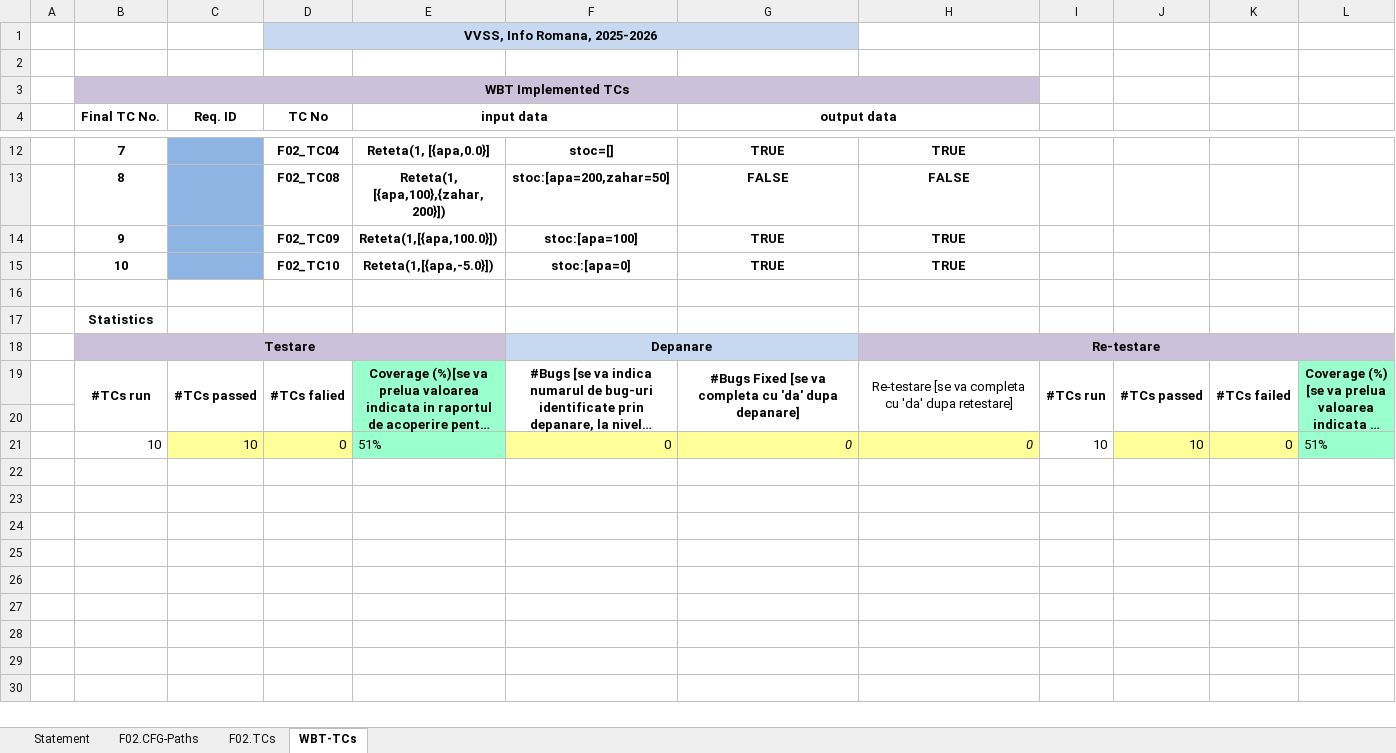
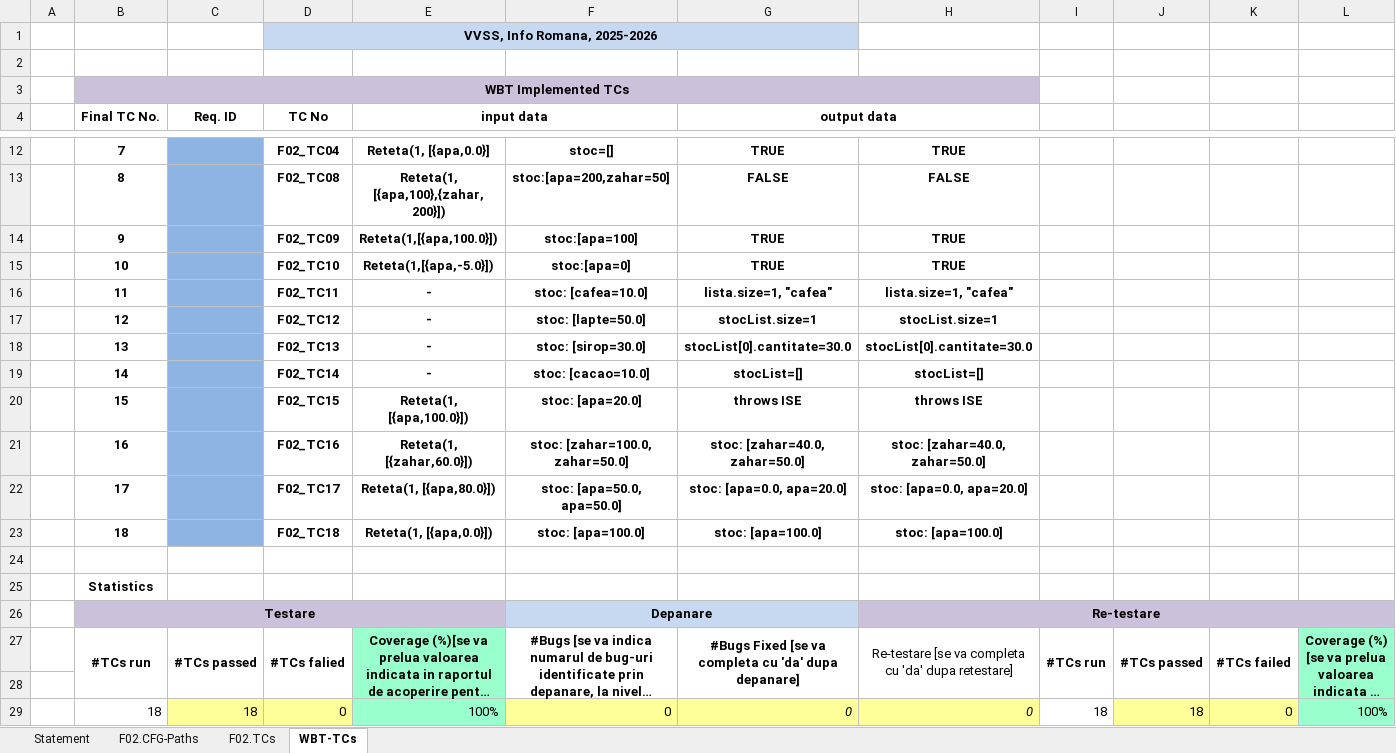
Before and after one commit to NegreaRazvan/VVSS, an Excel workbook: docs/Lab03/Lab03_WBT_TCs_Form.xlsx, sheet WBT-TCs, drawn as a sheet; only a part is shown, gaps mark what is left out; long unchanged cells end in …; values as stored, in another font and other column widths than the file's, no borders; removed rows and columns are numbered as before the commit, all else as after; rows hold the shown columns only; the diff names each change by its address in the sheet, - before the commit and + after, or states it on an @@ line.

```diff
--- a/docs/Lab03/Lab03_WBT_TCs_Form.xlsx (sheet WBT-TCs)
+++ b/docs/Lab03/Lab03_WBT_TCs_Form.xlsx (sheet WBT-TCs)
+row 16:  | 11 |  | F02_TC11 | - | stoc: [cafea=10.0] | lista.size=1, "cafea" | lista.size=1, "cafea"
+row 17:  | 12 |  | F02_TC12 | - | stoc: [lapte=50.0] | stocList.size=1 | stocList.size=1
+row 18:  | 13 |  | F02_TC13 | - | stoc: [sirop=30.0] | stocList[0].cantitate=30.0 | stocList[0].cantitate=30.0
+row 19:  | 14 |  | F02_TC14 | - | stoc: [cacao=10.0] | stocList=[] | stocList=[]
+row 20:  | 15 |  | F02_TC15 | Reteta(1, [{apa,100.0}]) | stoc: [apa=20.0] | throws ISE | throws ISE
+row 21:  | 16 |  | F02_TC16 | Reteta(1, [{zahar,60.0}]) | stoc: [zahar=100.0, zahar=50.0] | stoc: [zahar=40.0, zahar=50.0] | stoc: [zahar=40.0, zahar=50.0]
+row 22:  | 17 |  | F02_TC17 | Reteta(1, [{apa,80.0}]) | stoc: [apa=50.0, apa=50.0] | stoc: [apa=0.0, apa=20.0] | stoc: [apa=0.0, apa=20.0]
+row 23:  | 18 |  | F02_TC18 | Reteta(1, [{apa,0.0}]) | stoc: [apa=100.0] | stoc: [apa=100.0] | stoc: [apa=100.0]
-row 21:  | 10 | 10 | 0 | 51% | 0 | 0 | 0 | 10 | 10 | 0 | 51%
+row 29:  | 18 | 18 | 0 | 100% | 0 | 0 | 0 | 18 | 18 | 0 | 100%
```
Also changed, not shown: charts or pictures, 2 other files.
